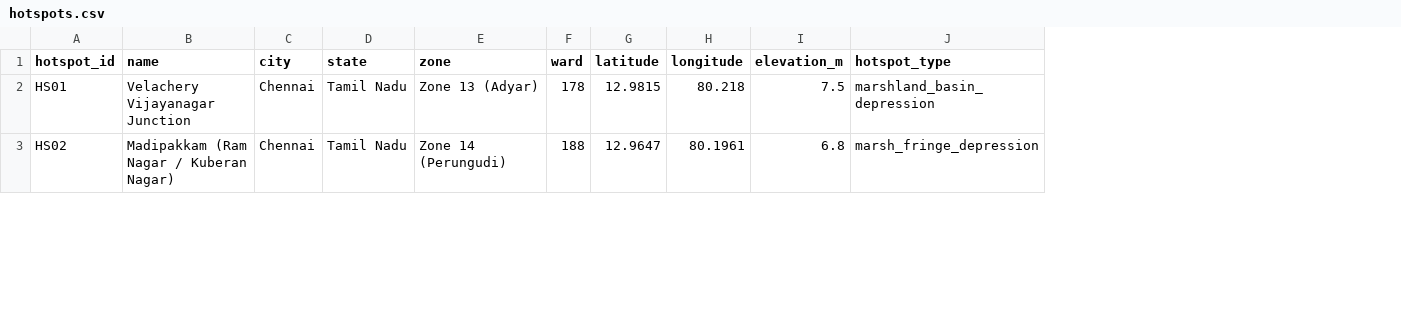
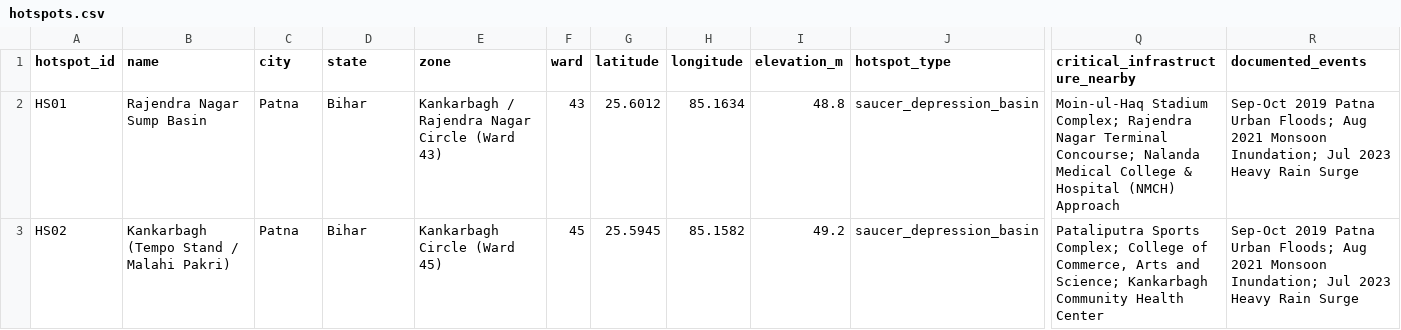
Before and after one commit to Sumit7974/chetna, a CSV file: data/m1/hotspots.csv, drawn as a sheet; only a part is shown, gaps mark what is left out; the diff covers the shown part only; the diff names each change by its address in the sheet, - before the commit and + after, or states it on an @@ line.

```diff
--- a/data/m1/hotspots.csv
+++ b/data/m1/hotspots.csv
+column Q (critical_infrastructure_nearby), rows 2-3: Moin-ul-Haq Stadium Complex; Rajendra Nagar Terminal Concourse; Nalanda Medical College & Hospital (NMCH) Approach | Pataliputra Sports Complex; College of Commerce, Arts and Science; Kankarbagh Community Health Center
+column R (documented_events), rows 2-3: Sep-Oct 2019 Patna Urban Floods; Aug 2021 Monsoon Inundation; Jul 2023 Heavy Rain Surge | Sep-Oct 2019 Patna Urban Floods; Aug 2021 Monsoon Inundation; Jul 2023 Heavy Rain Surge
-B2 (name): Velachery Vijayanagar Junction
+B2 (name): Rajendra Nagar Sump Basin
-C2:C3 (city): Chennai
+C2:C3 (city): Patna
-D2:D3 (state): Tamil Nadu
+D2:D3 (state): Bihar
-E2 (zone): Zone 13 (Adyar)
+E2 (zone): Kankarbagh / Rajendra Nagar Circle (Ward 43)
-F2 (ward): 178
+F2 (ward): 43
-G2 (latitude): 12.9815
+G2 (latitude): 25.6012
-H2 (longitude): 80.218
+H2 (longitude): 85.1634
-I2 (elevation_m): 7.5
+I2 (elevation_m): 48.8
-J2 (hotspot_type): marshland_basin_depression
+J2 (hotspot_type): saucer_depression_basin
-B3 (name): Madipakkam (Ram Nagar / Kuberan Nagar)
+B3 (name): Kankarbagh (Tempo Stand / Malahi Pakri)
-E3 (zone): Zone 14 (Perungudi)
+E3 (zone): Kankarbagh Circle (Ward 45)
-F3 (ward): 188
+F3 (ward): 45
-G3 (latitude): 12.9647
+G3 (latitude): 25.5945
-H3 (longitude): 80.1961
+H3 (longitude): 85.1582
-I3 (elevation_m): 6.8
+I3 (elevation_m): 49.2
-J3 (hotspot_type): marsh_fringe_depression
+J3 (hotspot_type): saucer_depression_basin
```
Also changed, not shown: 132 edited cells elsewhere in this file, data/m1/static_risk_scores.csv, 36 other files.
